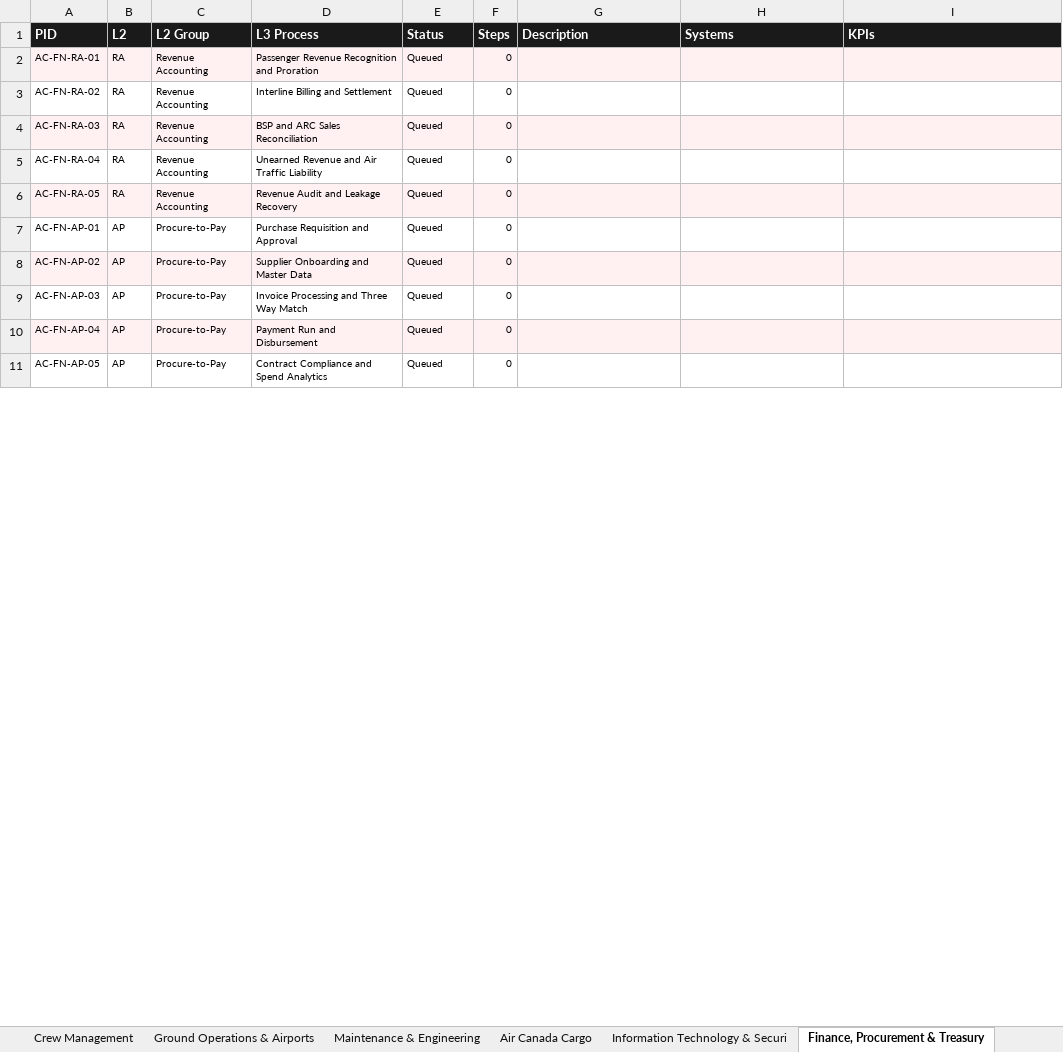
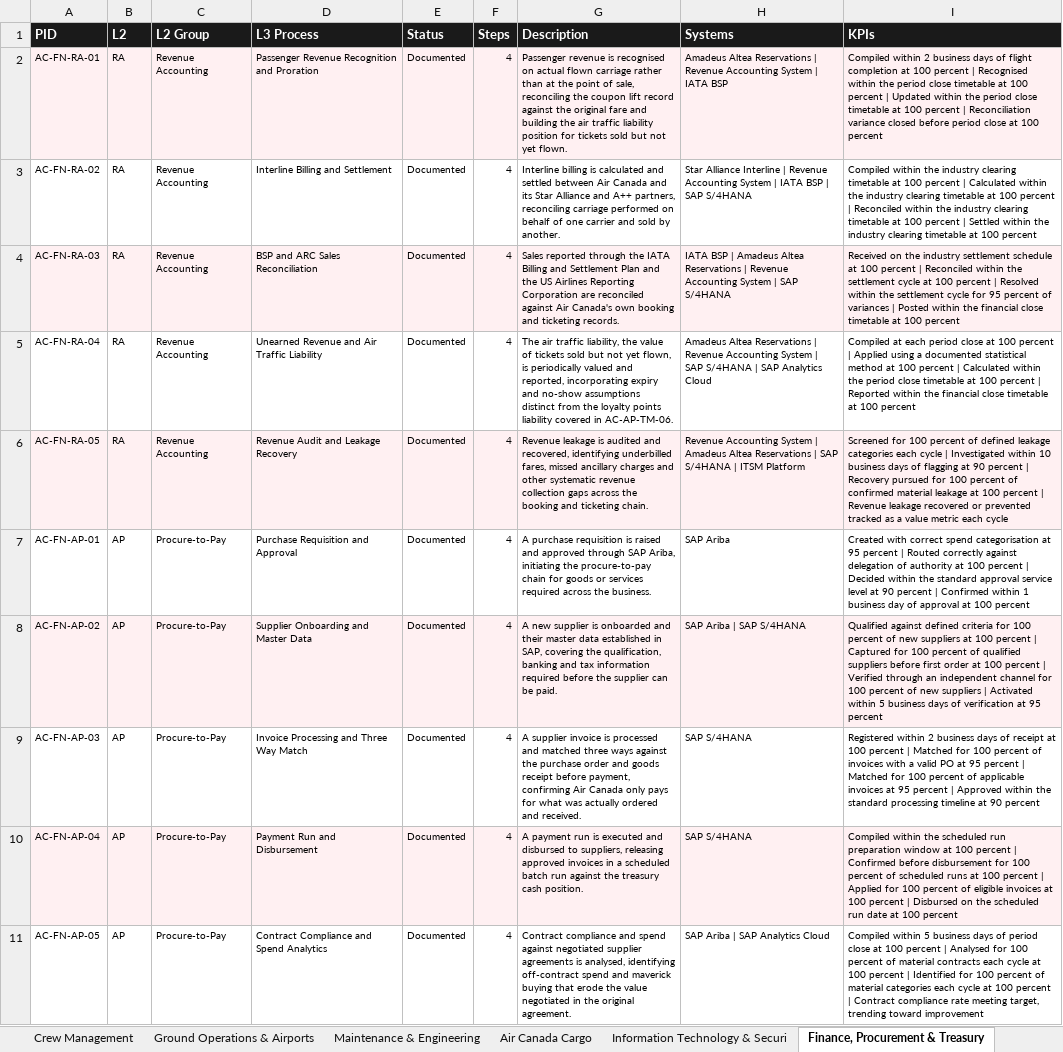
Before and after one commit to ghatk047/AirCanadaProcessWiki, an Excel workbook: data/AirCanada_Process_Catalog.xlsx, sheet Finance, Procurement & Treasury, drawn as a sheet; only a part is shown; values as stored, in another font and other column widths than the file's, no borders; table styles not drawn; the diff covers the shown part only; the diff names each change by its address in the sheet, - before the commit and + after, or states it on an @@ line.

```diff
--- a/data/AirCanada_Process_Catalog.xlsx (sheet Finance, Procurement & Treasury)
+++ b/data/AirCanada_Process_Catalog.xlsx (sheet Finance, Procurement & Treasury)
-E2:E11 (Status): Queued
+E2:E11 (Status): Documented
-F2:F11 (Steps): 0
+F2:F11 (Steps): 4
-G2 (Description): (empty)
+G2 (Description): Passenger revenue is recognised on actual flown carriage rather than at the point of sale, reconciling the coupon lift record against the original fare and building the air traffic liability position for tickets sold but not yet flown.
-H2 (Systems): (empty)
+H2 (Systems): Amadeus Altea Reservations | Revenue Accounting System | IATA BSP
-I2 (KPIs): (empty)
+I2 (KPIs): Compiled within 2 business days of flight completion at 100 percent | Recognised within the period close timetable at 100 percent | Updated within the period close timetable at 100 percent | Reconciliation variance closed before period close at 100 percent
-G3 (Description): (empty)
+G3 (Description): Interline billing is calculated and settled between Air Canada and its Star Alliance and A++ partners, reconciling carriage performed on behalf of one carrier and sold by another.
-H3 (Systems): (empty)
+H3 (Systems): Star Alliance Interline | Revenue Accounting System | IATA BSP | SAP S/4HANA
-I3 (KPIs): (empty)
+I3 (KPIs): Compiled within the industry clearing timetable at 100 percent | Calculated within the industry clearing timetable at 100 percent | Reconciled within the industry clearing timetable at 100 percent | Settled within the industry clearing timetable at 100 percent
-G4 (Description): (empty)
+G4 (Description): Sales reported through the IATA Billing and Settlement Plan and the US Airlines Reporting Corporation are reconciled against Air Canada's own booking and ticketing records.
-H4 (Systems): (empty)
+H4 (Systems): IATA BSP | Amadeus Altea Reservations | Revenue Accounting System | SAP S/4HANA
-I4 (KPIs): (empty)
+I4 (KPIs): Received on the industry settlement schedule at 100 percent | Reconciled within the settlement cycle at 100 percent | Resolved within the settlement cycle for 95 percent of variances | Posted within the financial close timetable at 100 percent
-G5 (Description): (empty)
+G5 (Description): The air traffic liability, the value of tickets sold but not yet flown, is periodically valued and reported, incorporating expiry and no-show assumptions distinct from the loyalty points liability covered in AC-AP-TM-06.
-H5 (Systems): (empty)
+H5 (Systems): Amadeus Altea Reservations | Revenue Accounting System | SAP S/4HANA | SAP Analytics Cloud
-I5 (KPIs): (empty)
+I5 (KPIs): Compiled at each period close at 100 percent | Applied using a documented statistical method at 100 percent | Calculated within the period close timetable at 100 percent | Reported within the financial close timetable at 100 percent
-G6 (Description): (empty)
+G6 (Description): Revenue leakage is audited and recovered, identifying underbilled fares, missed ancillary charges and other systematic revenue collection gaps across the booking and ticketing chain.
-H6 (Systems): (empty)
+H6 (Systems): Revenue Accounting System | Amadeus Altea Reservations | SAP S/4HANA | ITSM Platform
-I6 (KPIs): (empty)
+I6 (KPIs): Screened for 100 percent of defined leakage categories each cycle | Investigated within 10 business days of flagging at 90 percent | Recovery pursued for 100 percent of confirmed material leakage at 100 percent | Revenue leakage recovered or prevented tracked as a value metric each cycle
-G7 (Description): (empty)
+G7 (Description): A purchase requisition is raised and approved through SAP Ariba, initiating the procure-to-pay chain for goods or services required across the business.
-H7 (Systems): (empty)
+H7 (Systems): SAP Ariba
-I7 (KPIs): (empty)
+I7 (KPIs): Created with correct spend categorisation at 95 percent | Routed correctly against delegation of authority at 100 percent | Decided within the standard approval service level at 90 percent | Confirmed within 1 business day of approval at 100 percent
-G8 (Description): (empty)
+G8 (Description): A new supplier is onboarded and their master data established in SAP, covering the qualification, banking and tax information required before the supplier can be paid.
-H8 (Systems): (empty)
+H8 (Systems): SAP Ariba | SAP S/4HANA
-I8 (KPIs): (empty)
+I8 (KPIs): Qualified against defined criteria for 100 percent of new suppliers at 100 percent | Captured for 100 percent of qualified suppliers before first order at 100 percent | Verified through an independent channel for 100 percent of new suppliers | Activated within 5 business days of verification at 95 percent
-G9 (Description): (empty)
+G9 (Description): A supplier invoice is processed and matched three ways against the purchase order and goods receipt before payment, confirming Air Canada only pays for what was actually ordered and received.
-H9:H10 (Systems): (empty)
+H9:H10 (Systems): SAP S/4HANA
-I9 (KPIs): (empty)
+I9 (KPIs): Registered within 2 business days of receipt at 100 percent | Matched for 100 percent of invoices with a valid PO at 95 percent | Matched for 100 percent of applicable invoices at 95 percent | Approved within the standard processing timeline at 90 percent
-G10 (Description): (empty)
+G10 (Description): A payment run is executed and disbursed to suppliers, releasing approved invoices in a scheduled batch run against the treasury cash position.
-I10 (KPIs): (empty)
+I10 (KPIs): Compiled within the scheduled run preparation window at 100 percent | Confirmed before disbursement for 100 percent of scheduled runs at 100 percent | Applied for 100 percent of eligible invoices at 100 percent | Disbursed on the scheduled run date at 100 percent
-G11 (Description): (empty)
+G11 (Description): Contract compliance and spend against negotiated supplier agreements is analysed, identifying off-contract spend and maverick buying that erode the value negotiated in the original agreement.
-H11 (Systems): (empty)
+H11 (Systems): SAP Ariba | SAP Analytics Cloud
-I11 (KPIs): (empty)
+I11 (KPIs): Compiled within 5 business days of period close at 100 percent | Analysed for 100 percent of material contracts each cycle at 100 percent | Identified for 100 percent of material categories each cycle at 100 percent | Contract compliance rate meeting target, trending toward improvement
```
Also changed, not shown: 50 edited cells elsewhere in this sheet, sheet L4 Steps, sheet Master, sheet Systems, sheet Index, 49 other files.
